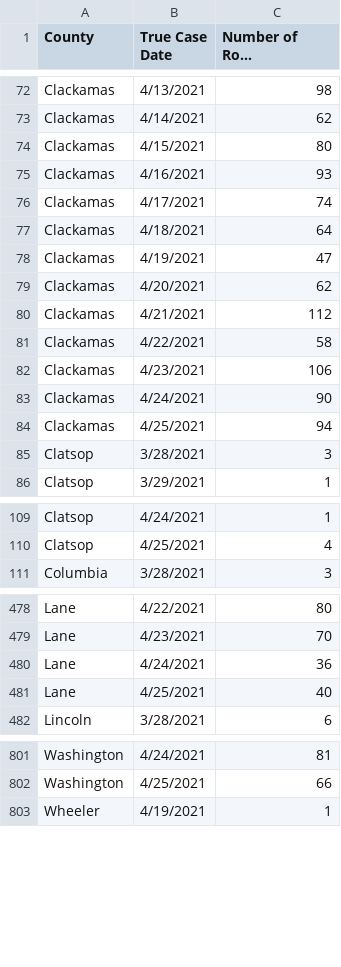
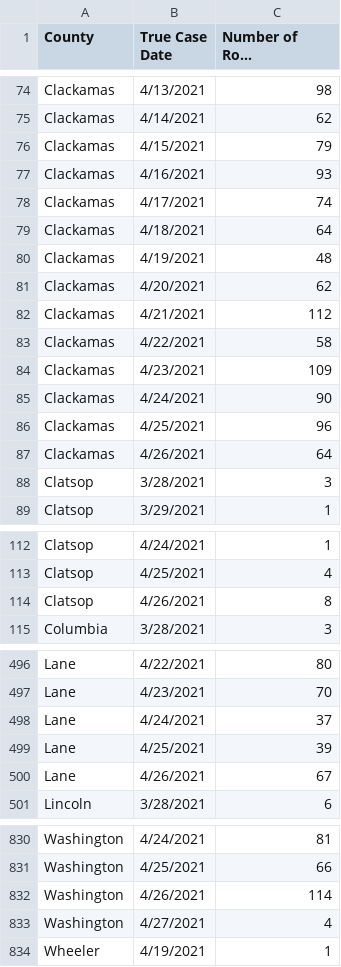
Before and after one commit to junosuarez/git-scraper-oregon-covid, a CSV file: county.csv, drawn as a sheet; only a part is shown, gaps mark what is left out; long unchanged cells end in …; the diff covers the shown part only.

```diff
--- a/county.csv
+++ b/county.csv
@@ -73,3 +75,3 @@ Clackamas,4/13/2021,98
 Clackamas,4/14/2021,62
-Clackamas,4/15/2021,80
+Clackamas,4/15/2021,79
 Clackamas,4/16/2021,93
@@ -77,3 +79,3 @@ Clackamas,4/17/2021,74
 Clackamas,4/18/2021,64
-Clackamas,4/19/2021,47
+Clackamas,4/19/2021,48
 Clackamas,4/20/2021,62
@@ -81,5 +83,6 @@ Clackamas,4/21/2021,112
 Clackamas,4/22/2021,58
-Clackamas,4/23/2021,106
+Clackamas,4/23/2021,109
 Clackamas,4/24/2021,90
-Clackamas,4/25/2021,94
+Clackamas,4/25/2021,96
+Clackamas,4/26/2021,64
 Clatsop,3/28/2021,3
@@ -110,2 +113,3 @@ Clatsop,4/24/2021,1
 Clatsop,4/25/2021,4
+Clatsop,4/26/2021,8
 Columbia,3/28/2021,3
@@ -479,4 +497,5 @@ Lane,4/22/2021,80
 Lane,4/23/2021,70
-Lane,4/24/2021,36
-Lane,4/25/2021,40
+Lane,4/24/2021,37
+Lane,4/25/2021,39
+Lane,4/26/2021,67
 Lincoln,3/28/2021,6
@@ -802,2 +831,4 @@ Washington,4/24/2021,81
 Washington,4/25/2021,66
+Washington,4/26/2021,114
+Washington,4/27/2021,4
 Wheeler,4/19/2021,1
```
Also changed, not shown: 27 added rows and 18 edited cells elsewhere in this file.
